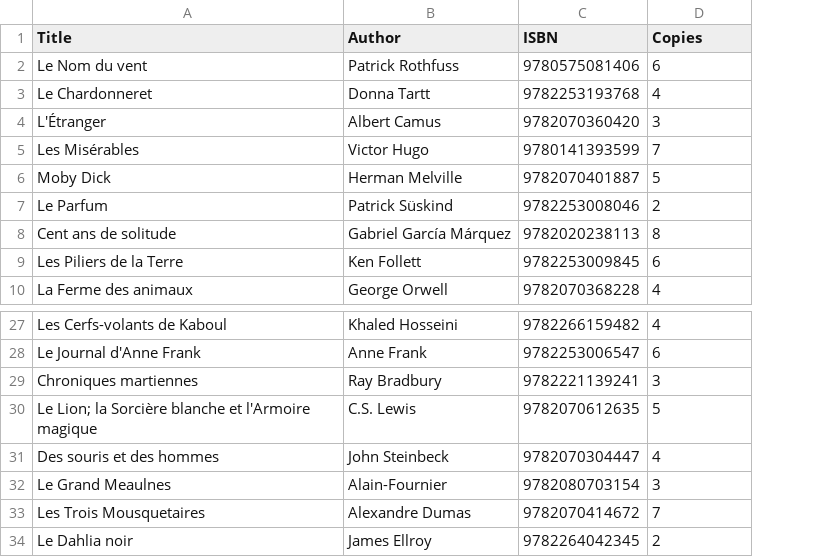
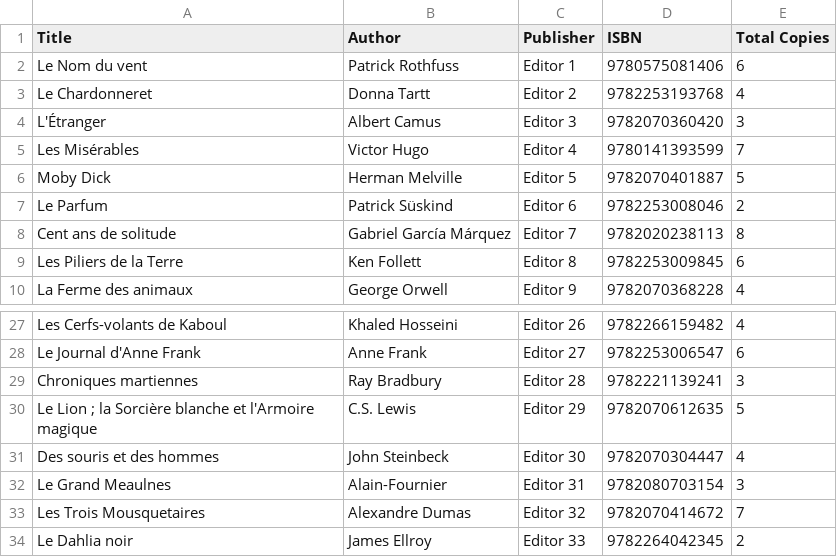
Before and after one commit to Klaynight-dev/stock_gestion_library, a CSV file: lib.csv, drawn as a sheet; only a part is shown, gaps mark what is left out; addresses are those after the commit; the diff names each change by its address in the sheet, - before the commit and + after, or states it on an @@ line.

```diff
--- a/lib.csv
+++ b/lib.csv
+column C (Publisher), rows 2-10: Editor 1 | Editor 2 | Editor 3 | Editor 4 | Editor 5 | Editor 6 | Editor 7 | Editor 8 | Editor 9; rows 27-34: Editor 26 | Editor 27 | Editor 28 | Editor 29 | Editor 30 | Editor 31 | Editor 32 | Editor 33
-E1: Copies
+E1: Total Copies
-A30 (Title): Le Lion; la Sorcière…
+A30 (Title): Le Lion ; la Sorcière…
```
Also changed, not shown: 2 other files.
